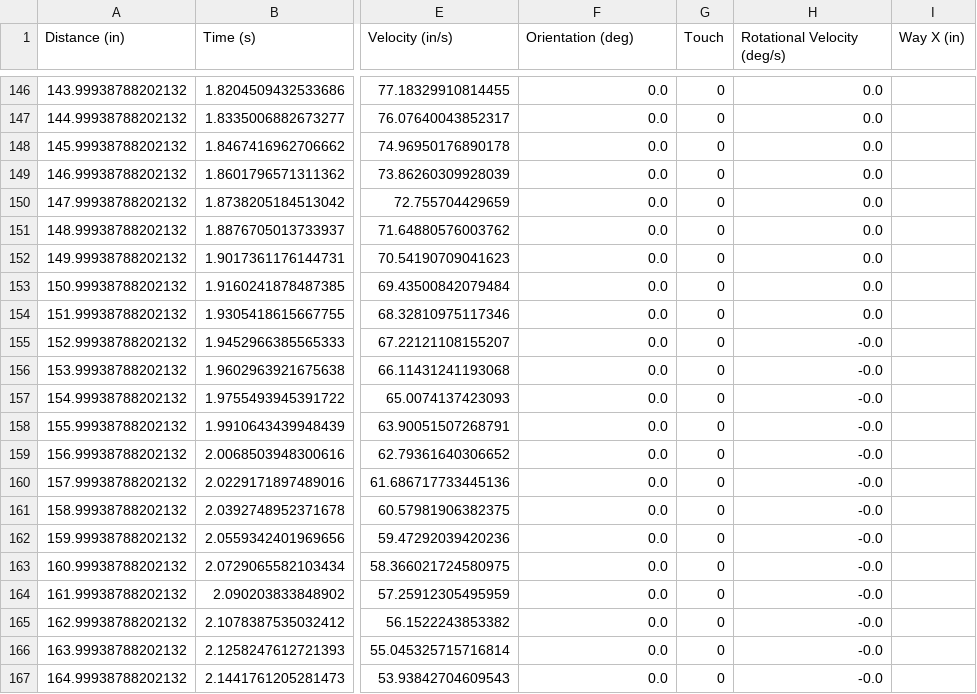
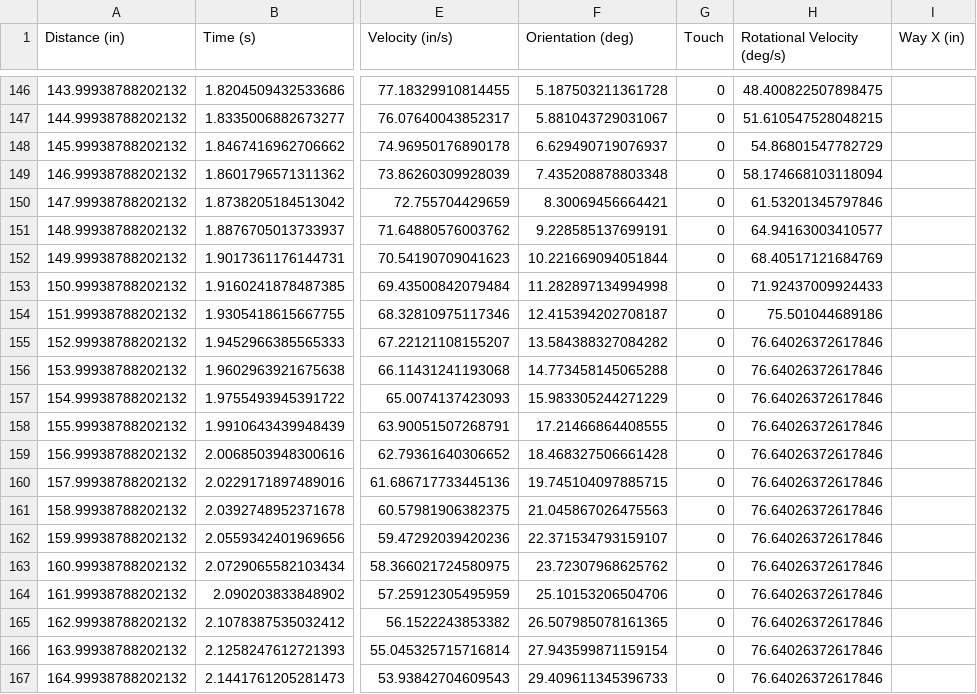
Before and after one commit to secret-city-wildbots/2023-Robot, a CSV file: autonomous paths/Cube2ToCone3Bump_Blue.csv (was autonomous paths/ReadyForTeleOpBump_Blue.csv), drawn as a sheet; only a part is shown, gaps mark what is left out; the diff covers the shown part only; the diff names each change by its address in the sheet, - before the commit and + after, or states it on an @@ line.

```diff
--- a/autonomous paths/ReadyForTeleOpBump_Blue.csv
+++ b/autonomous paths/Cube2ToCone3Bump_Blue.csv
-F146 (Orientation (deg)): 0.0
+F146 (Orientation (deg)): 5.187503211361728
-H146 (Rotational Velocity (deg/s)): 0.0
+H146 (Rotational Velocity (deg/s)): 48.400822507898475
-F147 (Orientation (deg)): 0.0
+F147 (Orientation (deg)): 5.881043729031067
-H147 (Rotational Velocity (deg/s)): 0.0
+H147 (Rotational Velocity (deg/s)): 51.610547528048215
-F148 (Orientation (deg)): 0.0
+F148 (Orientation (deg)): 6.629490719076937
-H148 (Rotational Velocity (deg/s)): 0.0
+H148 (Rotational Velocity (deg/s)): 54.86801547782729
-F149 (Orientation (deg)): 0.0
+F149 (Orientation (deg)): 7.435208878803348
-H149 (Rotational Velocity (deg/s)): 0.0
+H149 (Rotational Velocity (deg/s)): 58.174668103118094
-F150 (Orientation (deg)): 0.0
+F150 (Orientation (deg)): 8.30069456664421
-H150 (Rotational Velocity (deg/s)): 0.0
+H150 (Rotational Velocity (deg/s)): 61.53201345797846
-F151 (Orientation (deg)): 0.0
+F151 (Orientation (deg)): 9.228585137699191
-H151 (Rotational Velocity (deg/s)): 0.0
+H151 (Rotational Velocity (deg/s)): 64.94163003410577
-F152 (Orientation (deg)): 0.0
+F152 (Orientation (deg)): 10.221669094051844
-H152 (Rotational Velocity (deg/s)): 0.0
+H152 (Rotational Velocity (deg/s)): 68.40517121684769
-F153 (Orientation (deg)): 0.0
+F153 (Orientation (deg)): 11.282897134994998
-H153 (Rotational Velocity (deg/s)): 0.0
+H153 (Rotational Velocity (deg/s)): 71.92437009924433
-F154 (Orientation (deg)): 0.0
+F154 (Orientation (deg)): 12.415394202708187
-H154 (Rotational Velocity (deg/s)): 0.0
+H154 (Rotational Velocity (deg/s)): 75.501044689186
-F155 (Orientation (deg)): 0.0
+F155 (Orientation (deg)): 13.584388327084282
-H155:H167 (Rotational Velocity (deg/s)): -0.0
+H155:H167 (Rotational Velocity (deg/s)): 76.64026372617846
-F156 (Orientation (deg)): 0.0
+F156 (Orientation (deg)): 14.773458145065288
-F157 (Orientation (deg)): 0.0
+F157 (Orientation (deg)): 15.983305244271229
-F158 (Orientation (deg)): 0.0
+F158 (Orientation (deg)): 17.21466864408555
-F159 (Orientation (deg)): 0.0
+F159 (Orientation (deg)): 18.468327506661428
-F160 (Orientation (deg)): 0.0
+F160 (Orientation (deg)): 19.745104097885715
-F161 (Orientation (deg)): 0.0
+F161 (Orientation (deg)): 21.045867026475563
-F162 (Orientation (deg)): 0.0
+F162 (Orientation (deg)): 22.371534793159107
-F163 (Orientation (deg)): 0.0
+F163 (Orientation (deg)): 23.72307968625762
-F164 (Orientation (deg)): 0.0
+F164 (Orientation (deg)): 25.10153206504706
-F165 (Orientation (deg)): 0.0
+F165 (Orientation (deg)): 26.507985078161365
-F166 (Orientation (deg)): 0.0
+F166 (Orientation (deg)): 27.943599871159154
-F167 (Orientation (deg)): 0.0
+F167 (Orientation (deg)): 29.409611345396733
```
Also changed, not shown: 95 edited cells elsewhere in this file, autonomous paths/Cube2ToCone3Shelf_Blue.csv, autonomous paths/Cube2ToScoreShelf_Blue.csv, 43 other files.
